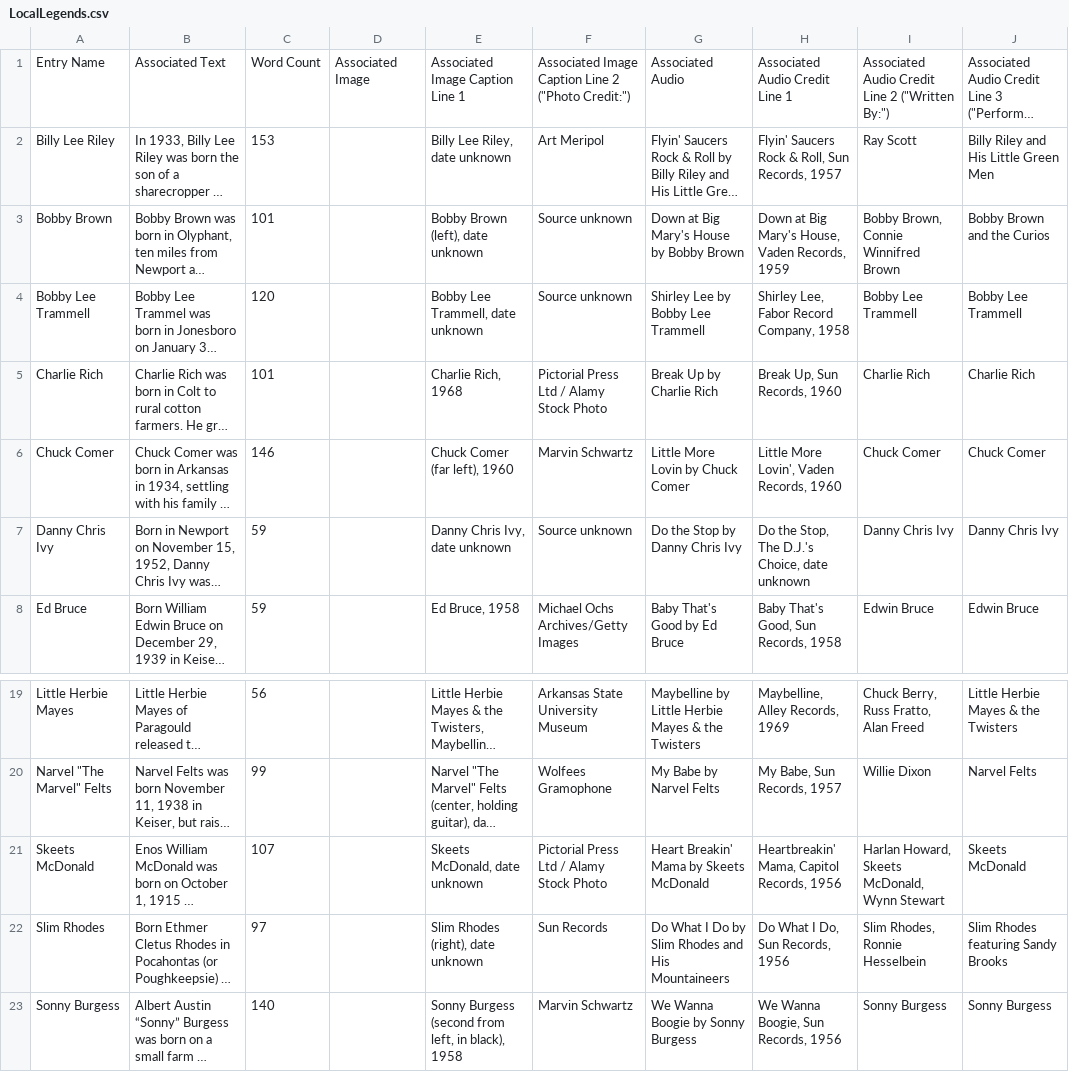
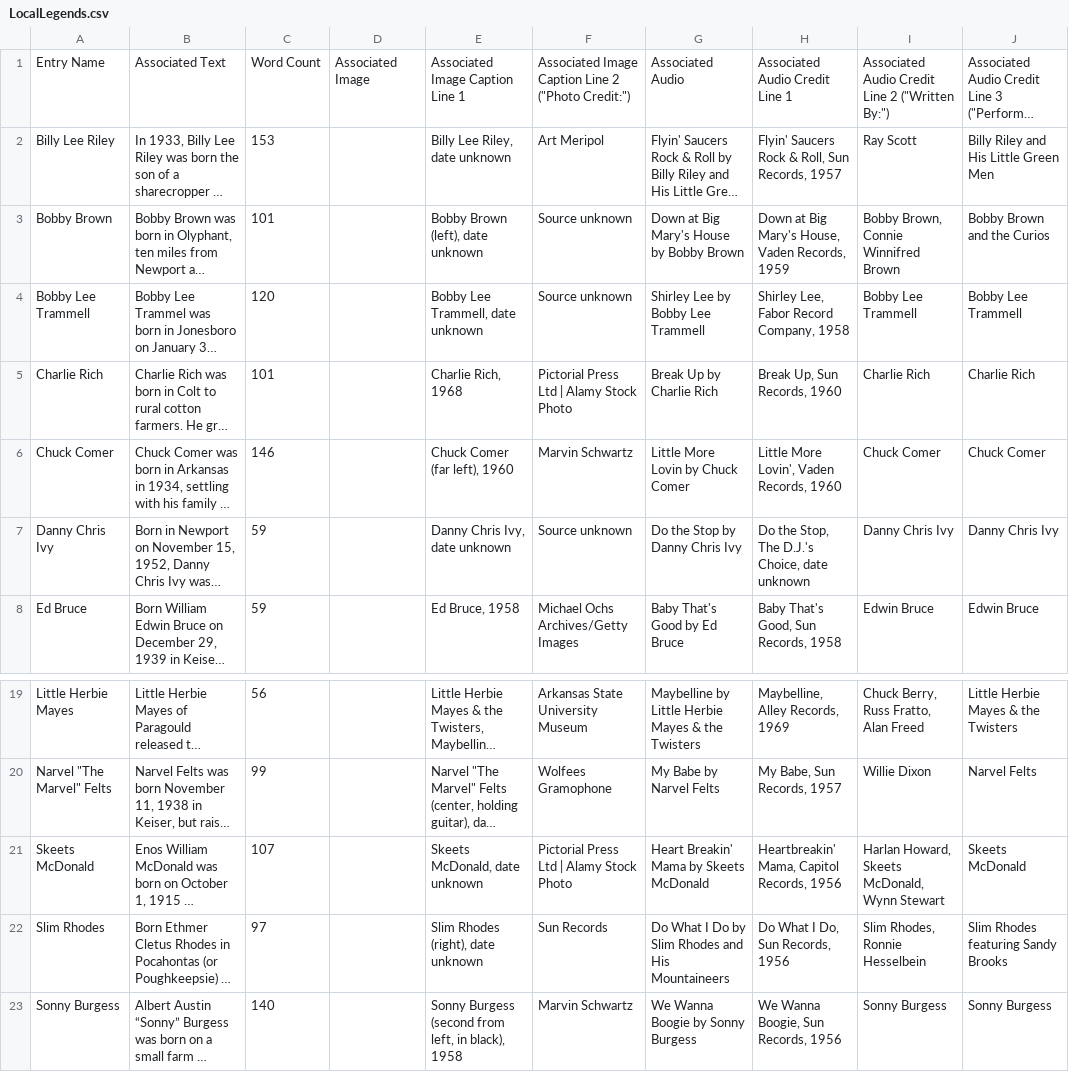
Before and after one commit to scottdickerson/rockabilly, a CSV file: src/data/LocalLegends.csv, drawn as a sheet; only a part is shown, gaps mark what is left out; long unchanged cells end in …; the diff names each change by its address in the sheet, - before the commit and + after, or states it on an @@ line.

```diff
--- a/src/data/LocalLegends.csv
+++ b/src/data/LocalLegends.csv
-F5: Pictorial Press Ltd / Alamy Stock Photo
+F5: Pictorial Press Ltd | Alamy Stock Photo
-F21: Pictorial Press Ltd / Alamy Stock Photo
+F21: Pictorial Press Ltd | Alamy Stock Photo
```
Also changed, not shown: 12 other files.
